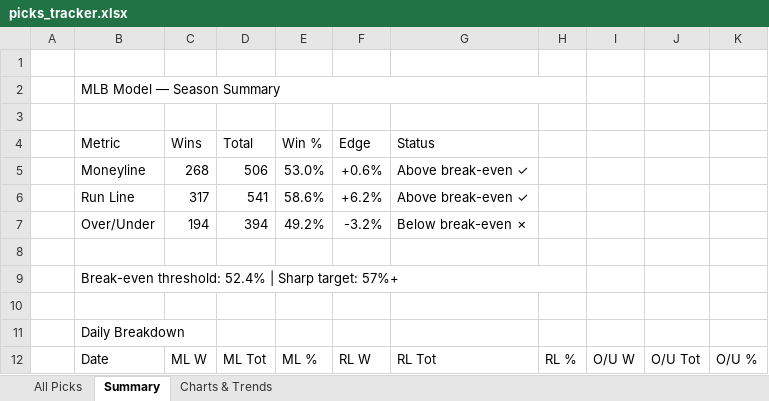
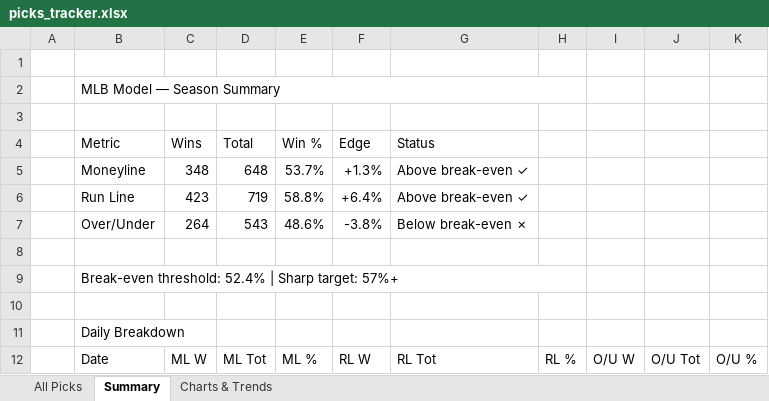
Before and after one commit to leod306/mlb-model, an Excel workbook: reports/picks_tracker.xlsx, sheet Summary, drawn as a sheet; only a part is shown; values as stored, in another font and other column widths than the file's, no cell formats; the diff covers the shown part only; the diff names each change by its address in the sheet, - before the commit and + after, or states it on an @@ line.

```diff
--- a/reports/picks_tracker.xlsx (sheet Summary)
+++ b/reports/picks_tracker.xlsx (sheet Summary)
-C5 (Wins): 268
+C5 (Wins): 348
-D5 (Total): 506
+D5 (Total): 648
-E5 (Win %): 53.0%
+E5 (Win %): 53.7%
-F5 (Edge): +0.6%
+F5 (Edge): +1.3%
-C6 (Wins): 317
+C6 (Wins): 423
-D6 (Total): 541
+D6 (Total): 719
-E6 (Win %): 58.6%
+E6 (Win %): 58.8%
-F6 (Edge): +6.2%
+F6 (Edge): +6.4%
-C7 (Wins): 194
+C7 (Wins): 264
-D7 (Total): 394
+D7 (Total): 543
-E7 (Win %): 49.2%
+E7 (Win %): 48.6%
-F7 (Edge): -3.2%
+F7 (Edge): -3.8%
```
Also changed, not shown: 19 added rows elsewhere in this sheet, sheet All Picks, sheet Charts & Trends, cell formats, charts or pictures, 5 other files.
